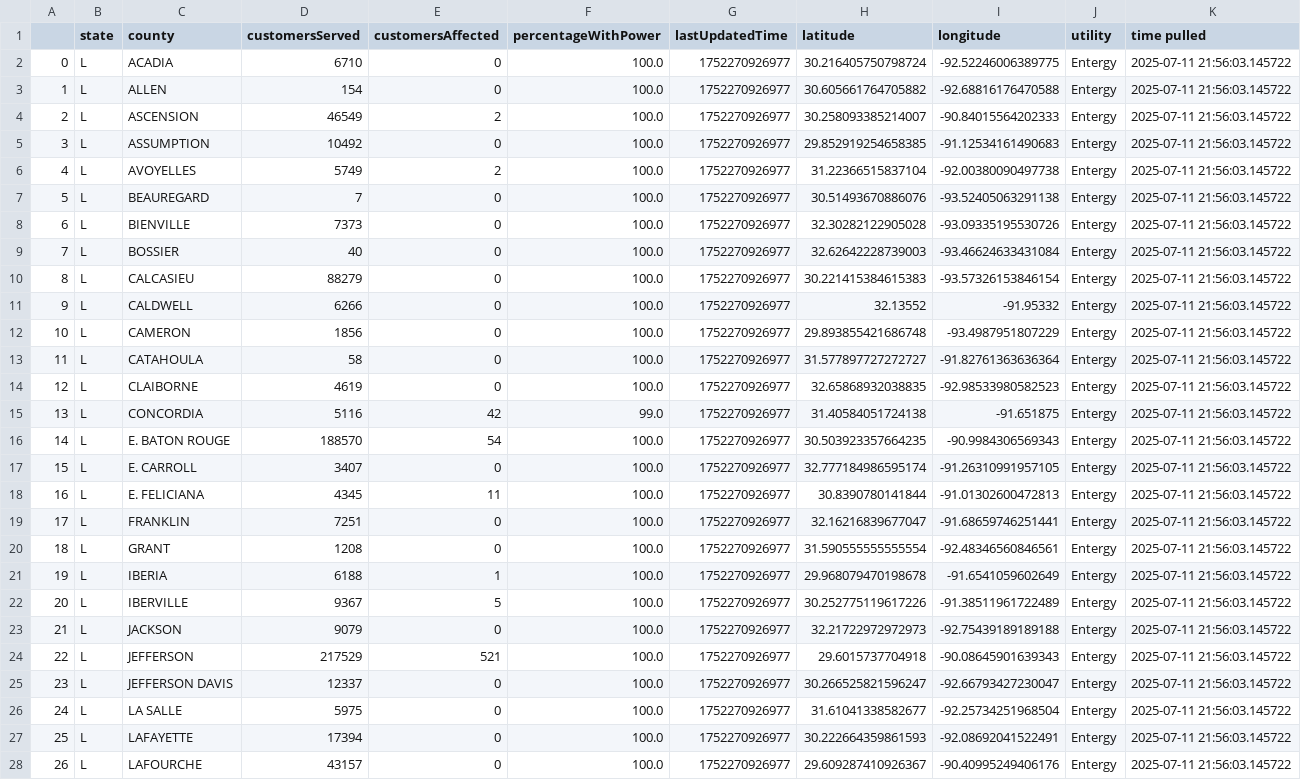
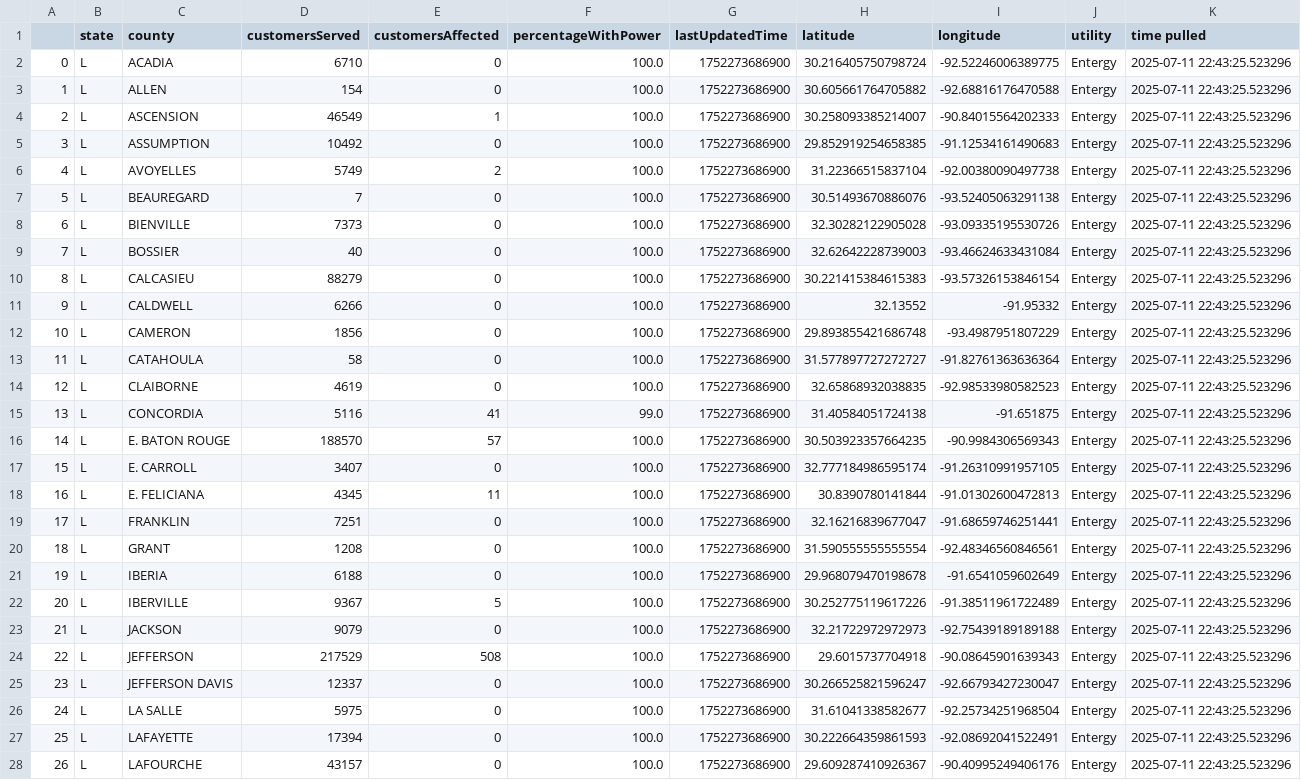
Before and after one commit to sophiaanderson14/entergy-github, a CSV file: louisiana-county.csv, drawn as a sheet; only a part is shown; the diff covers the shown part only; the diff names each change by its address in the sheet, - before the commit and + after, or states it on an @@ line.

```diff
--- a/louisiana-county.csv
+++ b/louisiana-county.csv
-G2:G28 (lastUpdatedTime): 1752270926977
+G2:G28 (lastUpdatedTime): 1752273686900
-K2:K28 (time pulled): 2025-07-11 21:56:03.145722
+K2:K28 (time pulled): 2025-07-11 22:43:25.523296
-E4 (customersAffected): 2
+E4 (customersAffected): 1
-E15 (customersAffected): 42
+E15 (customersAffected): 41
-E16 (customersAffected): 54
+E16 (customersAffected): 57
-E21 (customersAffected): 1
+E21 (customersAffected): 0
-E24 (customersAffected): 521
+E24 (customersAffected): 508
```
Also changed, not shown: 73 edited cells elsewhere in this file, louisiana-zip.csv, mississippi-county.csv, 1 other file.
